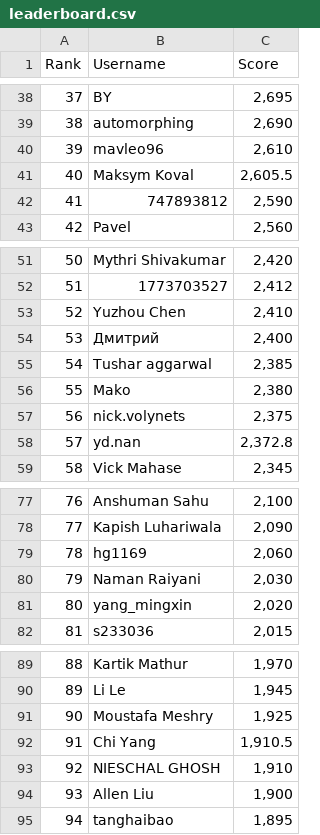
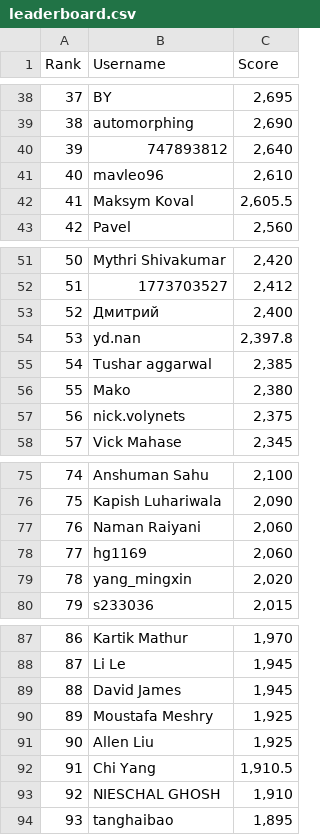
Before and after one commit to silvermete0r/deepml-top, a CSV file: leaderboard.csv, drawn as a sheet; only a part is shown, gaps mark what is left out; removed rows and columns are numbered as before the commit, all else as after; the diff covers the shown part only; the diff names each change by its address in the sheet, - before the commit and + after, or states it on an @@ line.

```diff
--- a/leaderboard.csv
+++ b/leaderboard.csv
+row 40: 39 | 747893812 | 2,640
@@ column A (Rank) renumbered between rows 41 and 100 @@
-row 42: 41 | 747893812 | 2,590
-row 53: 52 | Yuzhou Chen | 2,410
+row 54: 53 | yd.nan | 2,397.8
-row 58: 57 | yd.nan | 2,372.8
+row 77: 76 | Naman Raiyani | 2,060
-row 80: 79 | Naman Raiyani | 2,030
+row 89: 88 | David James | 1,945
+row 91: 90 | Allen Liu | 1,925
-row 94: 93 | Allen Liu | 1,900
```
Also changed, not shown: 1 added row and 1 removed row elsewhere in this file, 2 other files.
